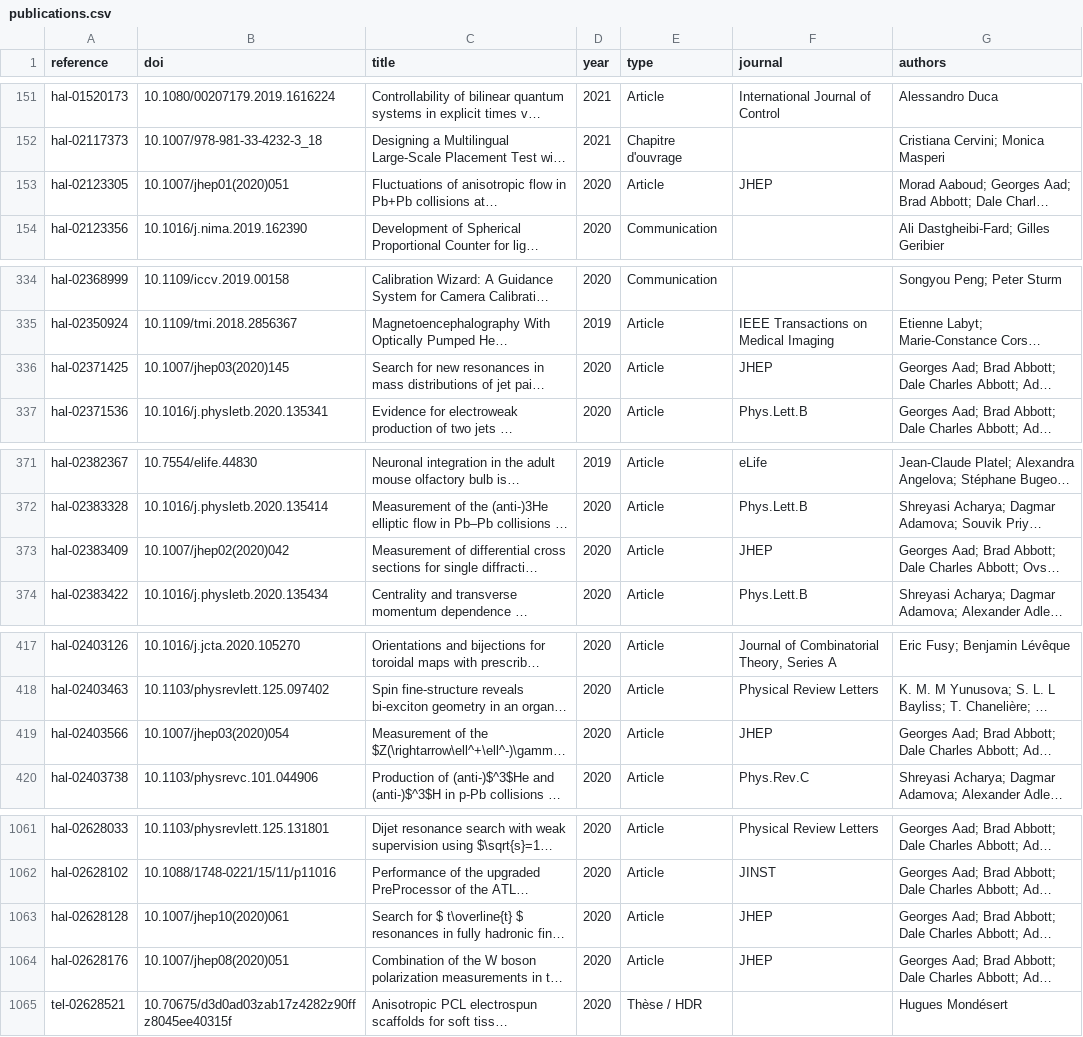
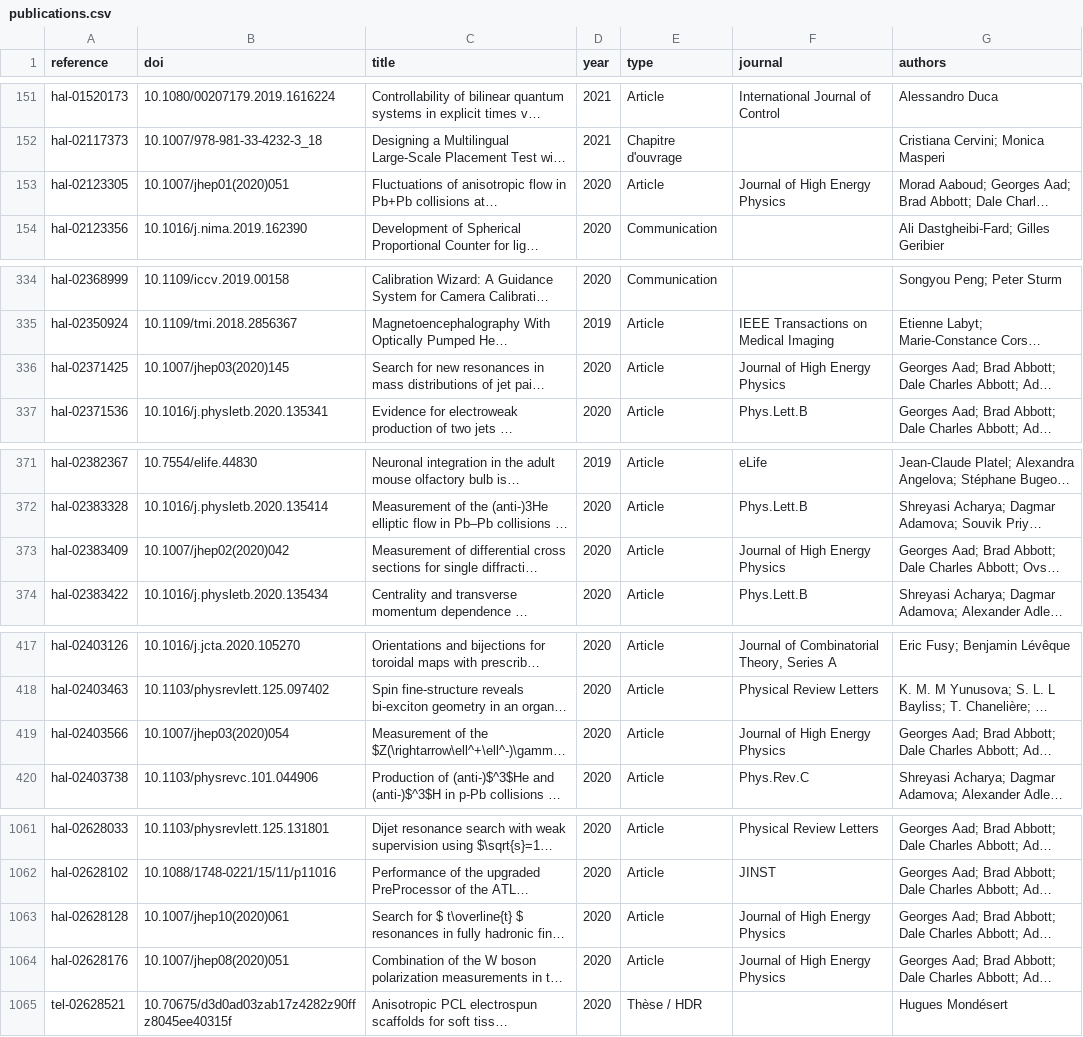
Before and after one commit to berch-t/uga-dashboard, a CSV file: data/internal/publications.csv, drawn as a sheet; only a part is shown, gaps mark what is left out; long unchanged cells end in …; the diff covers the shown part only; the diff names each change by its address in the sheet, - before the commit and + after, or states it on an @@ line.

```diff
--- a/data/internal/publications.csv
+++ b/data/internal/publications.csv
-F153 (journal): JHEP
+F153 (journal): Journal of High Energy Physics
-F336 (journal): JHEP
+F336 (journal): Journal of High Energy Physics
-F373 (journal): JHEP
+F373 (journal): Journal of High Energy Physics
-F419 (journal): JHEP
+F419 (journal): Journal of High Energy Physics
-F1063:F1064 (journal): JHEP
+F1063:F1064 (journal): Journal of High Energy Physics
```
Also changed, not shown: 8 edited cells elsewhere in this file, 10 other files.
